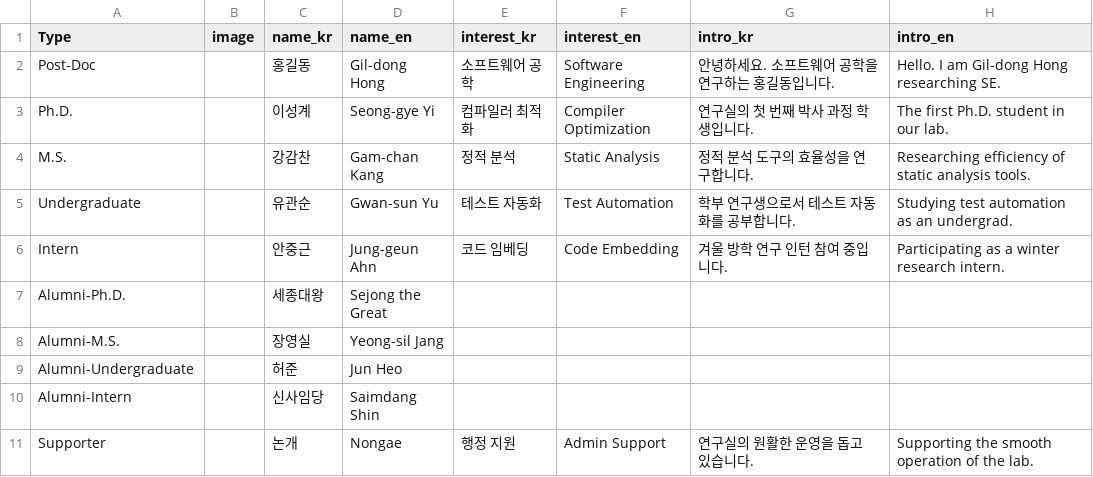
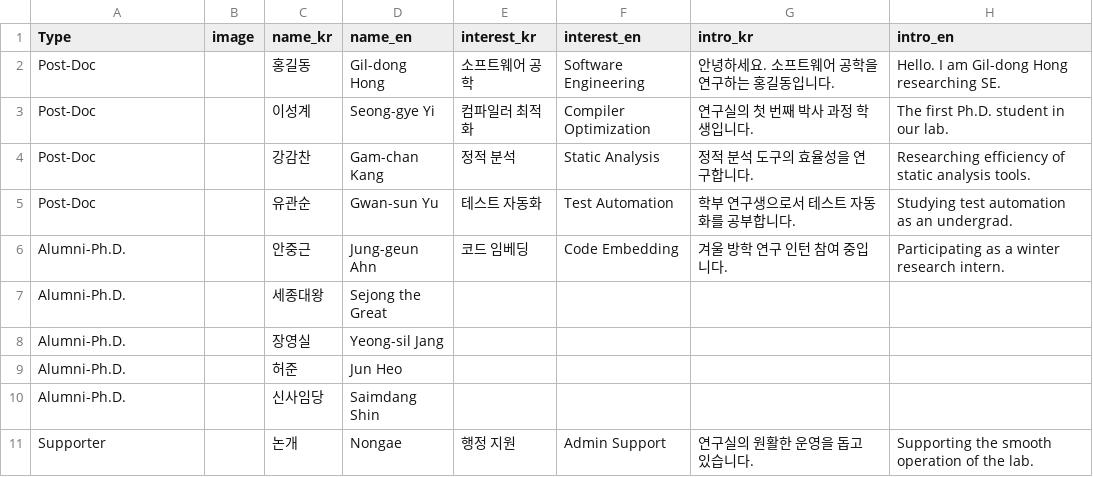
Before and after one commit to Taepoung/Web, a CSV file: data/members.csv, drawn as a sheet; only a part is shown; the diff names each change by its address in the sheet, - before the commit and + after, or states it on an @@ line.

```diff
--- a/data/members.csv
+++ b/data/members.csv
-A3 (Type): Ph.D.
+A3 (Type): Post-Doc
-A4 (Type): M.S.
+A4 (Type): Post-Doc
-A5 (Type): Undergraduate
+A5 (Type): Post-Doc
-A6 (Type): Intern
+A6 (Type): Alumni-Ph.D.
-A8 (Type): Alumni-M.S.
+A8 (Type): Alumni-Ph.D.
-A9 (Type): Alumni-Undergraduate
+A9 (Type): Alumni-Ph.D.
-A10 (Type): Alumni-Intern
+A10 (Type): Alumni-Ph.D.
```
Also changed, not shown: 3 other files.
